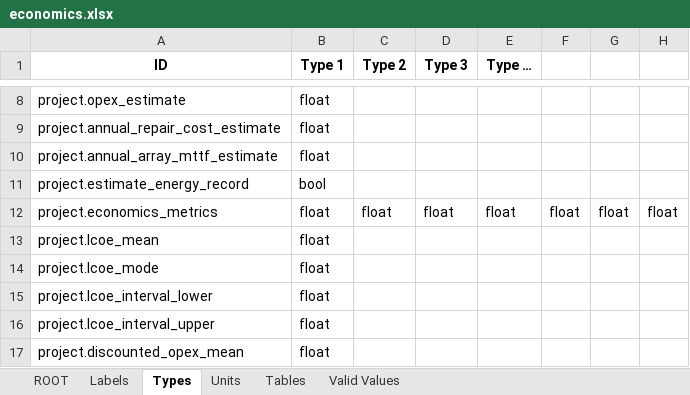
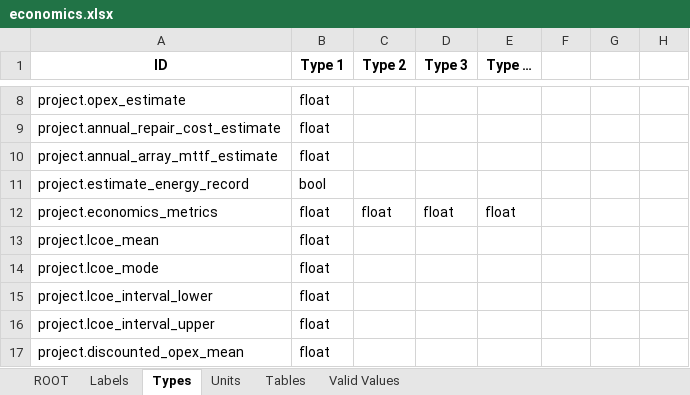
Before and after one commit to DTOcean/dtocean-core, an Excel workbook: dds/economics.xlsx, sheet Types, drawn as a sheet; only a part is shown, gaps mark what is left out; values as stored, in another font and other column widths than the file's, no borders; the diff names each change by its address in the sheet, - before the commit and + after, or states it on an @@ line.

```diff
--- a/dds/economics.xlsx (sheet Types)
+++ b/dds/economics.xlsx (sheet Types)
-F12: float
+F12: (empty)
-G12: float
+G12: (empty)
-H12: float
+H12: (empty)
```
Also changed, not shown: sheet Labels, sheet Units, charts or pictures, 2 other files.
